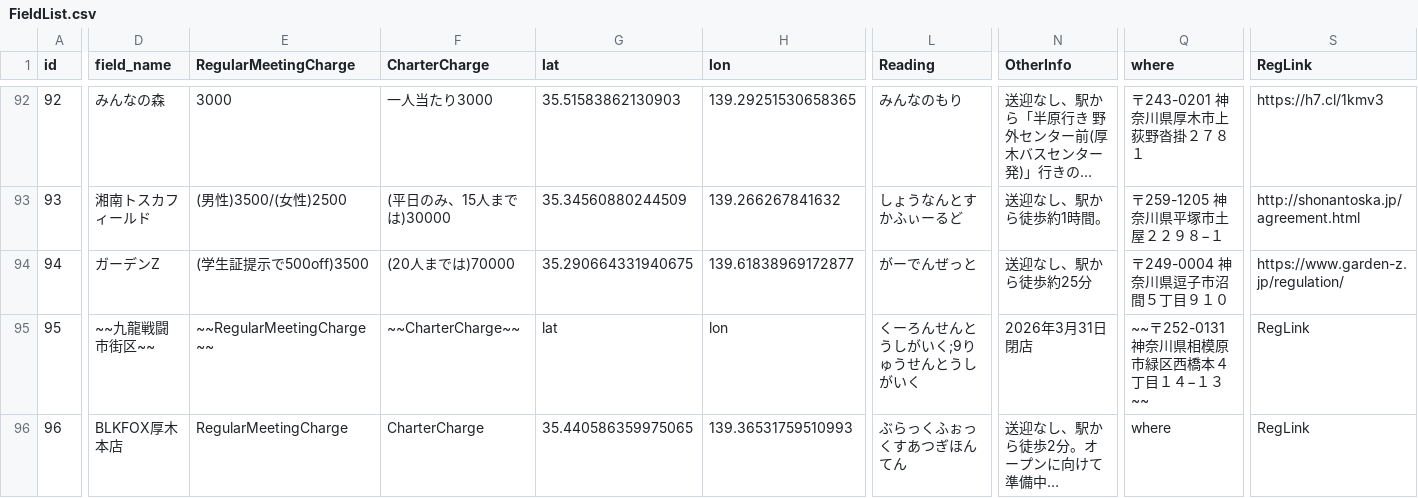
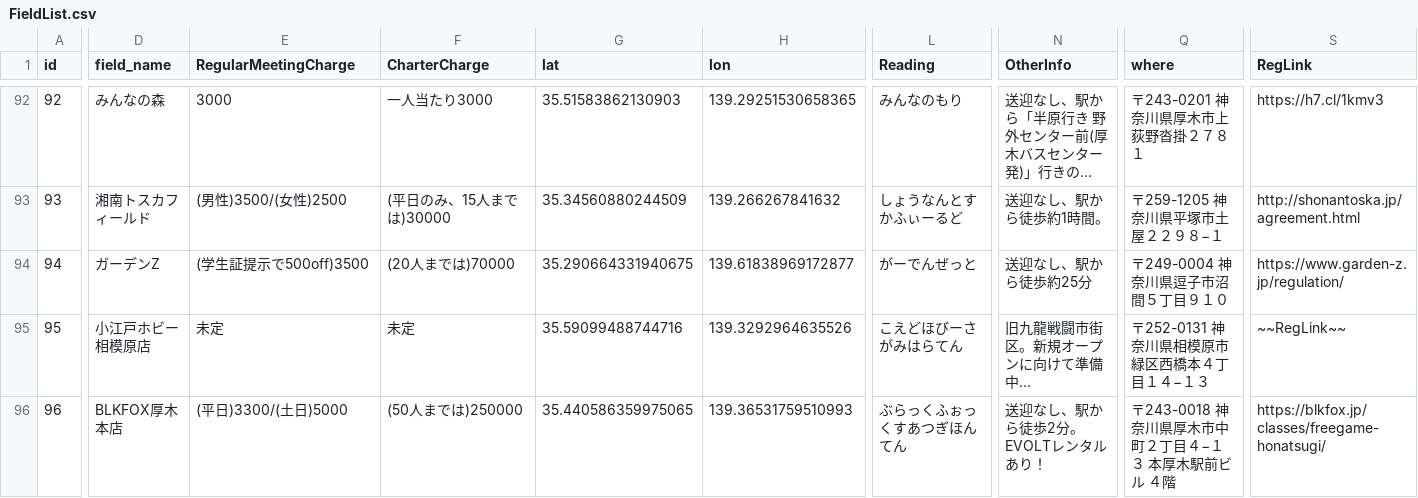
Before and after one commit to yoshi615/AirsoftFieldMap, a CSV file: FieldList.csv, drawn as a sheet; only a part is shown, gaps mark what is left out; long unchanged cells end in …; the diff covers the shown part only; the diff names each change by its address in the sheet, - before the commit and + after, or states it on an @@ line.

```diff
--- a/FieldList.csv
+++ b/FieldList.csv
-D95 (field_name): ~~九龍戦闘市街区~~
+D95 (field_name): 小江戸ホビー相模原店
-E95 (RegularMeetingCharge): ~~RegularMeetingCharge~~
+E95 (RegularMeetingCharge): 未定
-F95 (CharterCharge): ~~CharterCharge~~
+F95 (CharterCharge): 未定
-G95 (lat): lat
+G95 (lat): 35.59099488744716
-H95 (lon): lon
+H95 (lon): 139.3292964635526
-L95 (Reading): くーろんせんとうしがいく;9りゅうせんとうしがいく
+L95 (Reading): こえどほびーさがみはらてん
-N95 (OtherInfo): 2026年3月31日閉店
+N95 (OtherInfo): 旧九龍戦闘市街区。新規オープンに向けて準備中…
-Q95 (where): ~~〒252-0131 神奈川県相模原市緑区西橋本４丁目１４−１３~~
+Q95 (where): 〒252-0131 神奈川県相模原市緑区西橋本４丁目１４−１３
-S95 (RegLink): RegLink
+S95 (RegLink): ~~RegLink~~
-E96 (RegularMeetingCharge): RegularMeetingCharge
+E96 (RegularMeetingCharge): (平日)3300/(土日)5000
-F96 (CharterCharge): CharterCharge
+F96 (CharterCharge): (50人までは)250000
-N96 (OtherInfo): 送迎なし、駅から徒歩2分。オープンに向けて準備中…
+N96 (OtherInfo): 送迎なし、駅から徒歩2分。EVOLTレンタルあり！
-Q96 (where): where
+Q96 (where): 〒243-0018 神奈川県厚木市中町２丁目４−１３ 本厚木駅前ビル ４階
-S96 (RegLink): RegLink
+S96 (RegLink): https://blkfox.jp/classes/freegame-honatsugi/
```
Also changed, not shown: 5 edited cells elsewhere in this file, 3 other files.
